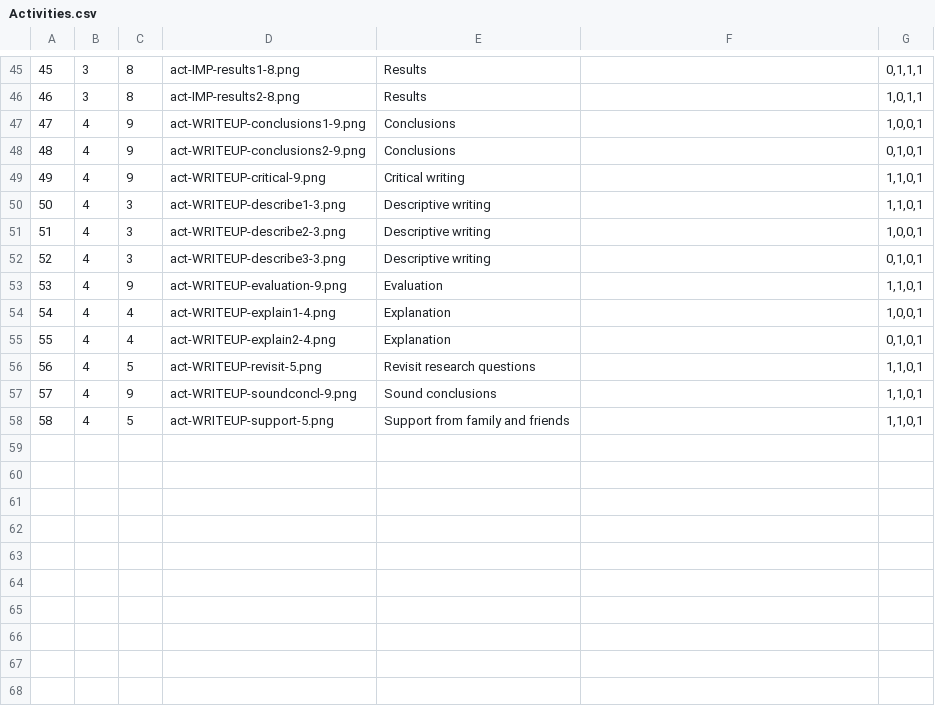
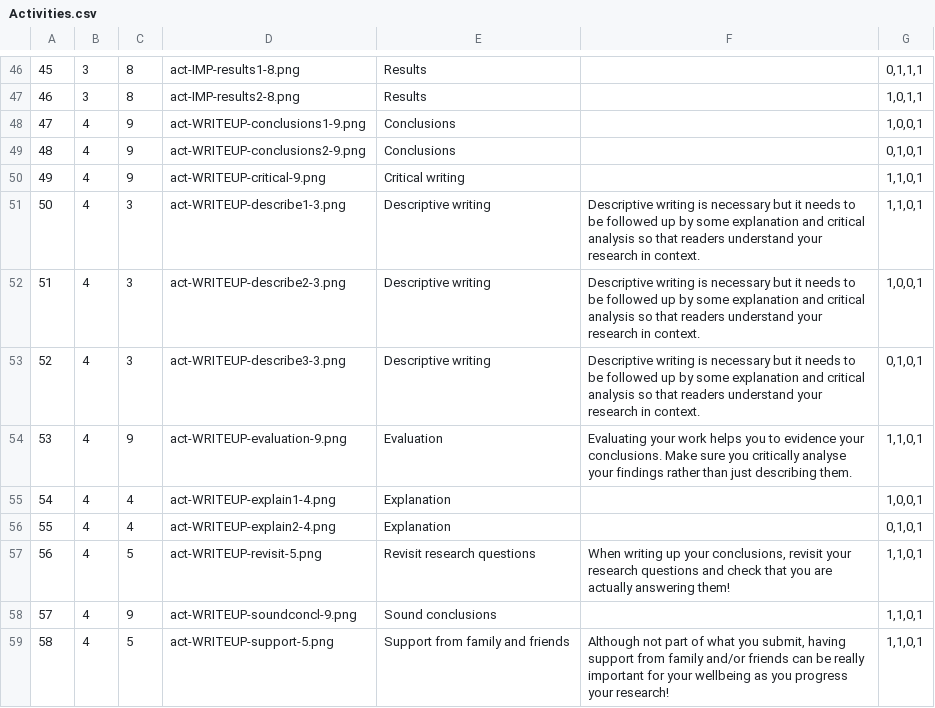
Before and after one commit to MLOliverB/How-To-Fail-Your-Research-Degree, a CSV file: data/Activities.csv, drawn as a sheet; only a part is shown, gaps mark what is left out; addresses are those after the commit; the diff covers the shown part only; the diff names each change by its address in the sheet, - before the commit and + after, or states it on an @@ line.

```diff
--- a/data/Activities.csv
+++ b/data/Activities.csv
-F51:F53: (empty)
+F51:F53: Descriptive writing is necessary but it needs to be followed up by some explanation and critical analysis so that readers understand your research in context.
-F54: (empty)
+F54: Evaluating your work helps you to evidence your conclusions. Make sure you critically analyse your findings rather than just describing them.
-F57: (empty)
+F57: When writing up your conclusions, revisit your research questions and check that you are actually answering them!
-F59: (empty)
+F59: Although not part of what you submit, having support from family and/or friends can be really important for your wellbeing as you progress your research!
```
Also changed, not shown: 1 added row and 21 edited cells elsewhere in this file, data/Events.csv, 1 other file.
